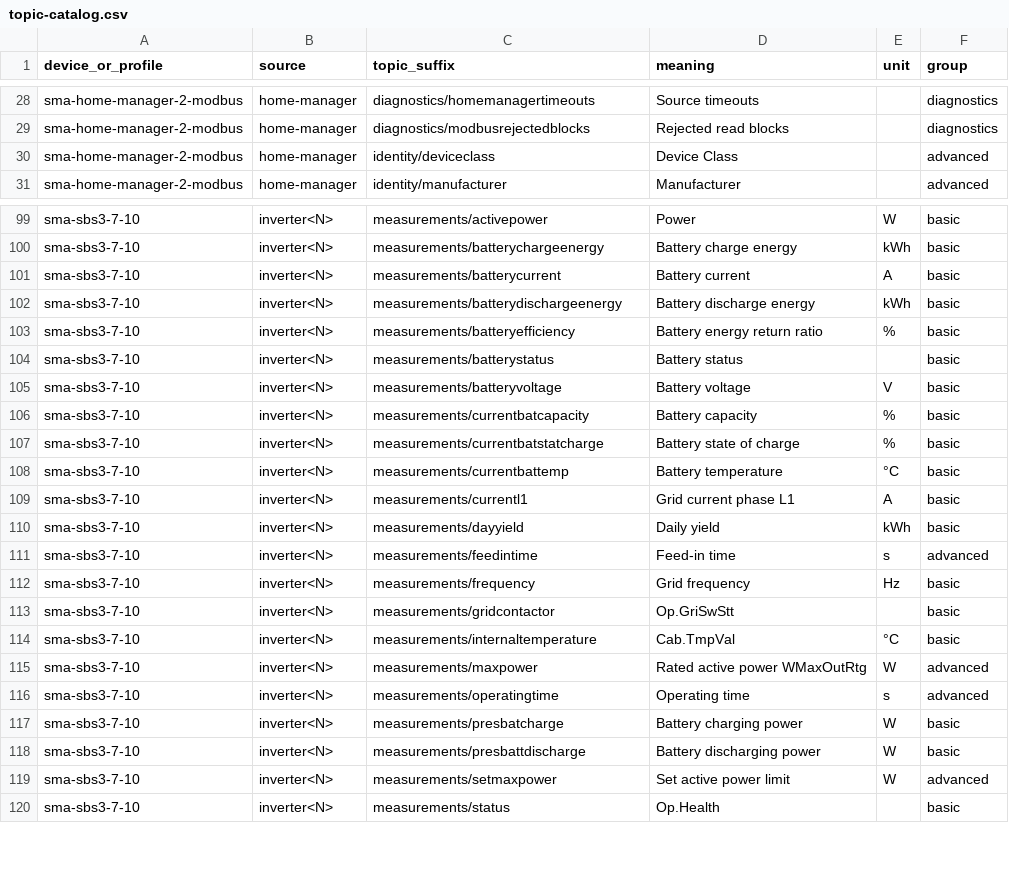
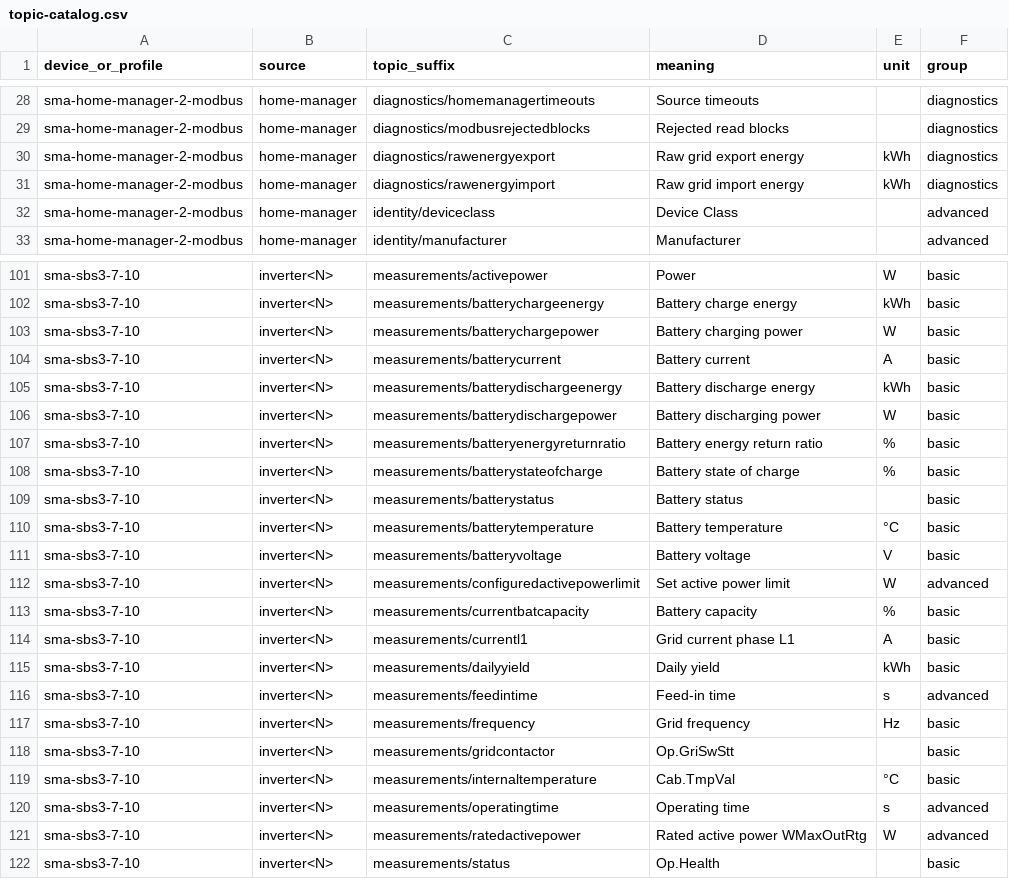
Before and after one commit to alaub81/sma-mqtt-bridge, a CSV file: docs/topic-catalog.csv, drawn as a sheet; only a part is shown, gaps mark what is left out; the diff covers the shown part only.

```diff
--- a/docs/topic-catalog.csv
+++ b/docs/topic-catalog.csv
@@ -29,2 +29,4 @@ sma-home-manager-2-modbus,home-manager,diagnostics/homemanagertimeouts,Source ti
 sma-home-manager-2-modbus,home-manager,diagnostics/modbusrejectedblocks,Rejected read blocks,,diagnostics
+sma-home-manager-2-modbus,home-manager,diagnostics/rawenergyexport,Raw grid export energy,kWh,diagnostics
+sma-home-manager-2-modbus,home-manager,diagnostics/rawenergyimport,Raw grid import energy,kWh,diagnostics
 sma-home-manager-2-modbus,home-manager,identity/deviceclass,Device Class,,advanced
@@ -100,12 +102,15 @@ sma-sbs3-7-10,inverter<N>,measurements/activepower,Power,W,basic
 sma-sbs3-7-10,inverter<N>,measurements/batterychargeenergy,Battery charge energy,kWh,basic
+sma-sbs3-7-10,inverter<N>,measurements/batterychargepower,Battery charging power,W,basic
 sma-sbs3-7-10,inverter<N>,measurements/batterycurrent,Battery current,A,basic
 sma-sbs3-7-10,inverter<N>,measurements/batterydischargeenergy,Battery discharge energy,kWh,basic
-sma-sbs3-7-10,inverter<N>,measurements/batteryefficiency,Battery energy return ratio,%,basic
+sma-sbs3-7-10,inverter<N>,measurements/batterydischargepower,Battery discharging power,W,basic
+sma-sbs3-7-10,inverter<N>,measurements/batteryenergyreturnratio,Battery energy return ratio,%,basic
+sma-sbs3-7-10,inverter<N>,measurements/batterystateofcharge,Battery state of charge,%,basic
 sma-sbs3-7-10,inverter<N>,measurements/batterystatus,Battery status,,basic
+sma-sbs3-7-10,inverter<N>,measurements/batterytemperature,Battery temperature,°C,basic
 sma-sbs3-7-10,inverter<N>,measurements/batteryvoltage,Battery voltage,V,basic
+sma-sbs3-7-10,inverter<N>,measurements/configuredactivepowerlimit,Set active power limit,W,advanced
 sma-sbs3-7-10,inverter<N>,measurements/currentbatcapacity,Battery capacity,%,basic
-sma-sbs3-7-10,inverter<N>,measurements/currentbatstatcharge,Battery state of charge,%,basic
-sma-sbs3-7-10,inverter<N>,measurements/currentbattemp,Battery temperature,°C,basic
 sma-sbs3-7-10,inverter<N>,measurements/currentl1,Grid current phase L1,A,basic
-sma-sbs3-7-10,inverter<N>,measurements/dayyield,Daily yield,kWh,basic
+sma-sbs3-7-10,inverter<N>,measurements/dailyyield,Daily yield,kWh,basic
 sma-sbs3-7-10,inverter<N>,measurements/feedintime,Feed-in time,s,advanced
@@ -114,7 +119,4 @@ sma-sbs3-7-10,inverter<N>,measurements/gridcontactor,Op.GriSwStt,,basic
 sma-sbs3-7-10,inverter<N>,measurements/internaltemperature,Cab.TmpVal,°C,basic
-sma-sbs3-7-10,inverter<N>,measurements/maxpower,Rated active power WMaxOutRtg,W,advanced
 sma-sbs3-7-10,inverter<N>,measurements/operatingtime,Operating time,s,advanced
-sma-sbs3-7-10,inverter<N>,measurements/presbatcharge,Battery charging power,W,basic
-sma-sbs3-7-10,inverter<N>,measurements/presbattdischarge,Battery discharging power,W,basic
-sma-sbs3-7-10,inverter<N>,measurements/setmaxpower,Set active power limit,W,advanced
+sma-sbs3-7-10,inverter<N>,measurements/ratedactivepower,Rated active power WMaxOutRtg,W,advanced
 sma-sbs3-7-10,inverter<N>,measurements/status,Op.Health,,basic
```
Also changed, not shown: 7 added rows, 5 removed rows and 29 edited cells elsewhere in this file, docs/migration-coverage.csv, docs/openhab-item-mapping.csv, 26 other files.
